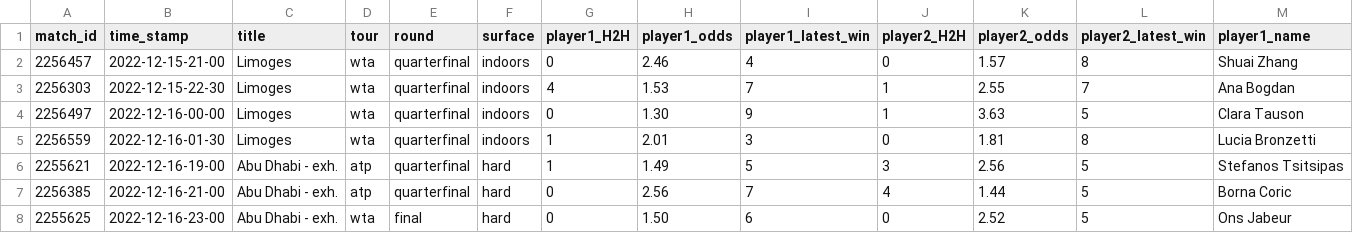
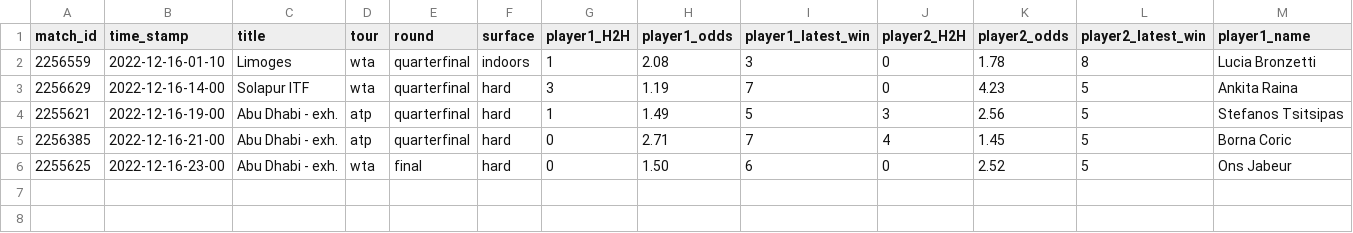
Before and after one commit to ebijun1007/tennis_all_tour_scraper, a CSV file: data/next_48_hours_match.csv, drawn as a sheet; only a part is shown; removed rows and columns are numbered as before the commit, all else as after; rows hold the shown columns only; the diff names each change by its address in the sheet, - before the commit and + after, or states it on an @@ line.

```diff
--- a/data/next_48_hours_match.csv
+++ b/data/next_48_hours_match.csv
-row 2: 2256457 | 2022-12-15-21-00 | Limoges | wta | quarterfinal | indoors | 0 | 2.46 | 4 | 0 | 1.57 | 8 | Shuai Zhang
-row 3: 2256303 | 2022-12-15-22-30 | Limoges | wta | quarterfinal | indoors | 4 | 1.53 | 7 | 1 | 2.55 | 7 | Ana Bogdan
-row 4: 2256497 | 2022-12-16-00-00 | Limoges | wta | quarterfinal | indoors | 0 | 1.30 | 9 | 1 | 3.63 | 5 | Clara Tauson
-B2 (time_stamp): 2022-12-16-01-30
+B2 (time_stamp): 2022-12-16-01-10
-H2 (player1_odds): 2.01
+H2 (player1_odds): 2.08
-K2 (player2_odds): 1.81
+K2 (player2_odds): 1.78
+row 3: 2256629 | 2022-12-16-14-00 | Solapur ITF | wta | quarterfinal | hard | 3 | 1.19 | 7 | 0 | 4.23 | 5 | Ankita Raina
-H5 (player1_odds): 2.56
+H5 (player1_odds): 2.71
-K5 (player2_odds): 1.44
+K5 (player2_odds): 1.45
```
Also changed, not shown: wta.csv, 3 other files.
